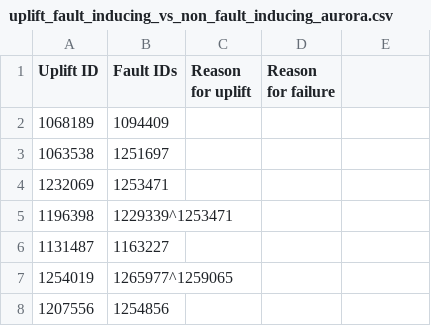
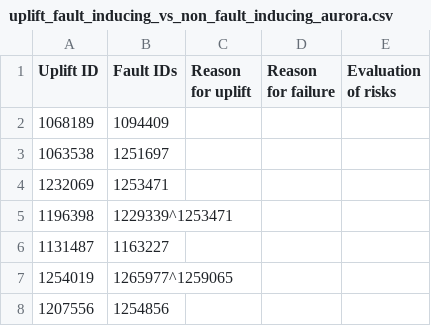
Before and after one commit to marco-c/uplift-analysis, a CSV file: uplift_fault_inducing_vs_non_fault_inducing_aurora.csv, drawn as a sheet; only a part is shown; the diff names each change by its address in the sheet, - before the commit and + after, or states it on an @@ line.

Commit message:
Add 'evaluation of risks' column

```diff
--- a/uplift_fault_inducing_vs_non_fault_inducing_aurora.csv
+++ b/uplift_fault_inducing_vs_non_fault_inducing_aurora.csv
-E1: (empty)
+E1: Evaluation of risks
```
Also changed, not shown: uplift_fault_inducing_vs_non_fault_inducing_beta.csv, uplift_fault_inducing_vs_non_fault_inducing_release.csv, 1 other file.
